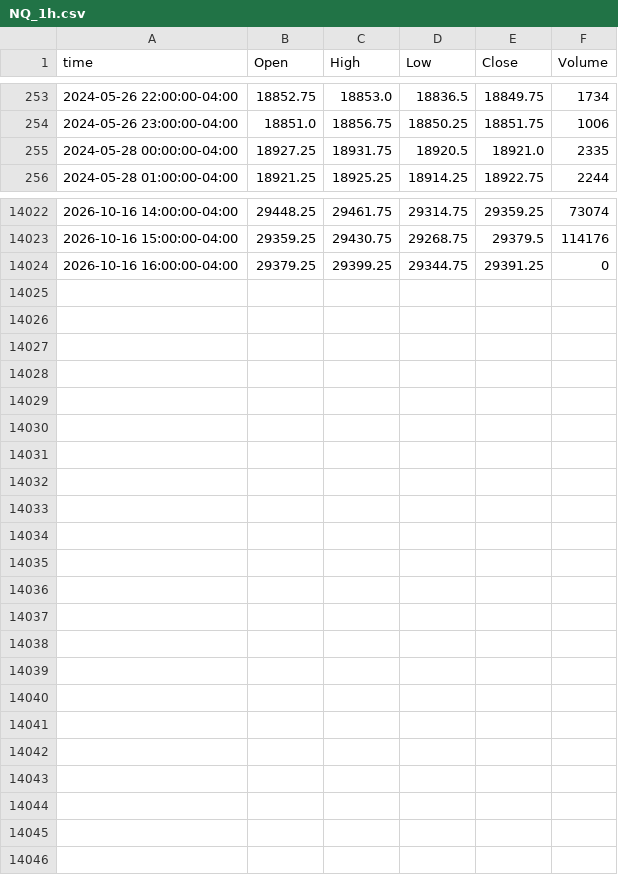
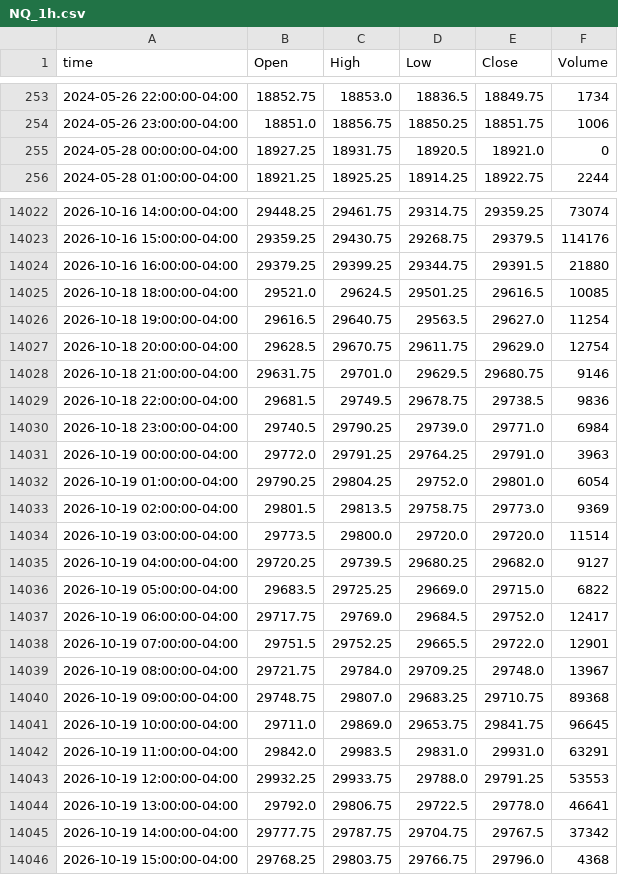
Before and after one commit to ductran1987/pharmd-bars, a CSV file: bars/NQ_1h.csv, drawn as a sheet; only a part is shown, gaps mark what is left out.

```diff
--- a/bars/NQ_1h.csv
+++ b/bars/NQ_1h.csv
@@ -254,3 +254,3 @@ time,Open,High,Low,Close,Volume
 2024-05-26 23:00:00-04:00,18851.0,18856.75,18850.25,18851.75,1006
-2024-05-28 00:00:00-04:00,18927.25,18931.75,18920.5,18921.0,2335
+2024-05-28 00:00:00-04:00,18927.25,18931.75,18920.5,18921.0,0
 2024-05-28 01:00:00-04:00,18921.25,18925.25,18914.25,18922.75,2244
@@ -14023,2 +14023,24 @@ time,Open,High,Low,Close,Volume
 2026-10-16 15:00:00-04:00,29359.25,29430.75,29268.75,29379.5,114176
-2026-10-16 16:00:00-04:00,29379.25,29399.25,29344.75,29391.25,0
+2026-10-16 16:00:00-04:00,29379.25,29399.25,29344.75,29391.5,21880
+2026-10-18 18:00:00-04:00,29521.0,29624.5,29501.25,29616.5,10085
+2026-10-18 19:00:00-04:00,29616.5,29640.75,29563.5,29627.0,11254
+2026-10-18 20:00:00-04:00,29628.5,29670.75,29611.75,29629.0,12754
+2026-10-18 21:00:00-04:00,29631.75,29701.0,29629.5,29680.75,9146
+2026-10-18 22:00:00-04:00,29681.5,29749.5,29678.75,29738.5,9836
+2026-10-18 23:00:00-04:00,29740.5,29790.25,29739.0,29771.0,6984
+2026-10-19 00:00:00-04:00,29772.0,29791.25,29764.25,29791.0,3963
+2026-10-19 01:00:00-04:00,29790.25,29804.25,29752.0,29801.0,6054
+2026-10-19 02:00:00-04:00,29801.5,29813.5,29758.75,29773.0,9369
+2026-10-19 03:00:00-04:00,29773.5,29800.0,29720.0,29720.0,11514
+2026-10-19 04:00:00-04:00,29720.25,29739.5,29680.25,29682.0,9127
+2026-10-19 05:00:00-04:00,29683.5,29725.25,29669.0,29715.0,6822
+2026-10-19 06:00:00-04:00,29717.75,29769.0,29684.5,29752.0,12417
+2026-10-19 07:00:00-04:00,29751.5,29752.25,29665.5,29722.0,12901
+2026-10-19 08:00:00-04:00,29721.75,29784.0,29709.25,29748.0,13967
+2026-10-19 09:00:00-04:00,29748.75,29807.0,29683.25,29710.75,89368
+2026-10-19 10:00:00-04:00,29711.0,29869.0,29653.75,29841.75,96645
+2026-10-19 11:00:00-04:00,29842.0,29983.5,29831.0,29931.0,63291
+2026-10-19 12:00:00-04:00,29932.25,29933.75,29788.0,29791.25,53553
+2026-10-19 13:00:00-04:00,29792.0,29806.75,29722.5,29778.0,46641
+2026-10-19 14:00:00-04:00,29777.75,29787.75,29704.75,29767.5,37342
+2026-10-19 15:00:00-04:00,29768.25,29803.75,29766.75,29796.0,4368
```
Also changed, not shown: bars/ES_1h.csv, 2 other files.
